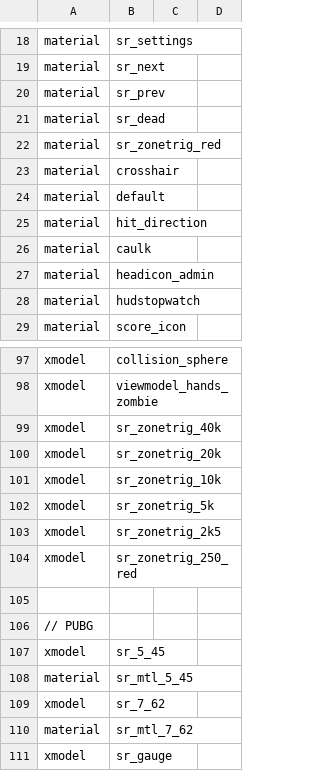
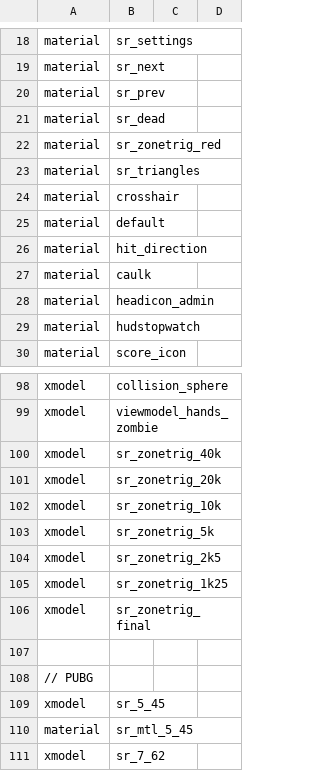
Before and after one commit to Iswenzz/CoD4-Battleroyale, a CSV file: assets/mod.csv, drawn as a sheet; only a part is shown, gaps mark what is left out; the shorter side is filled out with more unchanged rows.

Commit message:
Assets: Zones & Shader

```diff
--- a/assets/mod.csv
+++ b/assets/mod.csv
@@ -22,2 +22,3 @@ material,sr_dead
 material,sr_zonetrig_red
+material,sr_triangles
 material,crosshair
@@ -103,3 +104,4 @@ xmodel,sr_zonetrig_5k
 xmodel,sr_zonetrig_2k5
-xmodel,sr_zonetrig_250_red
+xmodel,sr_zonetrig_1k25
+xmodel,sr_zonetrig_final
 
```
Also changed, not shown: 35 other files.
